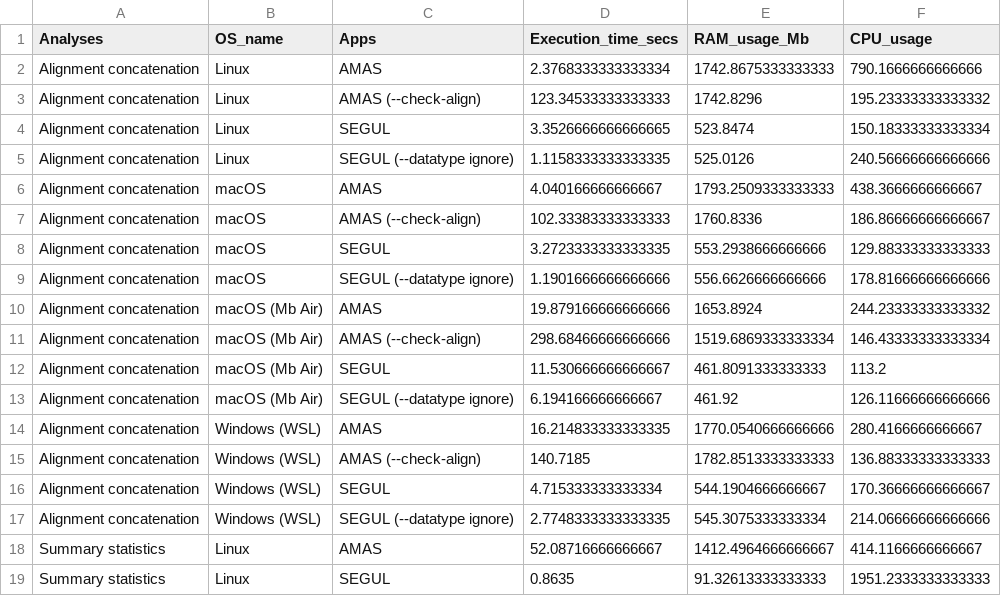
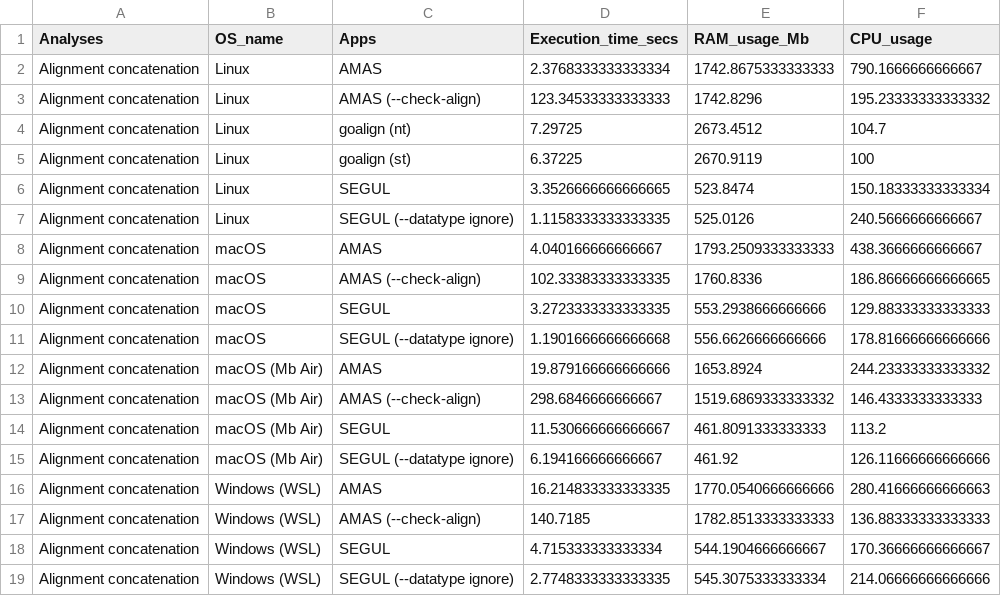
Before and after one commit to hhandika/segul-bench, a CSV file: data/mean_bench_by_os.csv, drawn as a sheet; only a part is shown; the shorter side is filled out with more unchanged rows.

```diff
--- a/data/mean_bench_by_os.csv
+++ b/data/mean_bench_by_os.csv
@@ -1,15 +1,17 @@
 Analyses,OS_name,Apps,Execution_time_secs,RAM_usage_Mb,CPU_usage
-Alignment concatenation,Linux,AMAS,2.3768333333333334,1742.8675333333333,790.1666666666666
+Alignment concatenation,Linux,AMAS,2.3768333333333334,1742.8675333333333,790.1666666666667
 Alignment concatenation,Linux,AMAS (--check-align),123.34533333333333,1742.8296,195.23333333333332
+Alignment concatenation,Linux,goalign (nt),7.29725,2673.4512,104.7
+Alignment concatenation,Linux,goalign (st),6.37225,2670.9119,100
 Alignment concatenation,Linux,SEGUL,3.3526666666666665,523.8474,150.18333333333334
-Alignment concatenation,Linux,SEGUL (--datatype ignore),1.1158333333333335,525.0126,240.56666666666666
+Alignment concatenation,Linux,SEGUL (--datatype ignore),1.1158333333333335,525.0126,240.5666666666667
 Alignment concatenation,macOS,AMAS,4.040166666666667,1793.2509333333333,438.3666666666667
-Alignment concatenation,macOS,AMAS (--check-align),102.33383333333333,1760.8336,186.86666666666667
+Alignment concatenation,macOS,AMAS (--check-align),102.33383333333335,1760.8336,186.86666666666665
 Alignment concatenation,macOS,SEGUL,3.2723333333333335,553.2938666666666,129.88333333333333
-Alignment concatenation,macOS,SEGUL (--datatype ignore),1.1901666666666666,556.6626666666666,178.81666666666666
+Alignment concatenation,macOS,SEGUL (--datatype ignore),1.1901666666666668,556.6626666666666,178.81666666666666
 Alignment concatenation,macOS (Mb Air),AMAS,19.879166666666666,1653.8924,244.23333333333332
-Alignment concatenation,macOS (Mb Air),AMAS (--check-align),298.68466666666666,1519.6869333333334,146.43333333333334
+Alignment concatenation,macOS (Mb Air),AMAS (--check-align),298.6846666666667,1519.6869333333332,146.4333333333333
 Alignment concatenation,macOS (Mb Air),SEGUL,11.530666666666667,461.8091333333333,113.2
 Alignment concatenation,macOS (Mb Air),SEGUL (--datatype ignore),6.194166666666667,461.92,126.11666666666666
-Alignment concatenation,Windows (WSL),AMAS,16.214833333333335,1770.0540666666666,280.4166666666667
+Alignment concatenation,Windows (WSL),AMAS,16.214833333333335,1770.0540666666666,280.41666666666663
 Alignment concatenation,Windows (WSL),AMAS (--check-align),140.7185,1782.8513333333333,136.88333333333333
```
Also changed, not shown: data/mean_bench_by_analyses.csv, data/mean_bench_by_dataset.csv, 5 other files.
